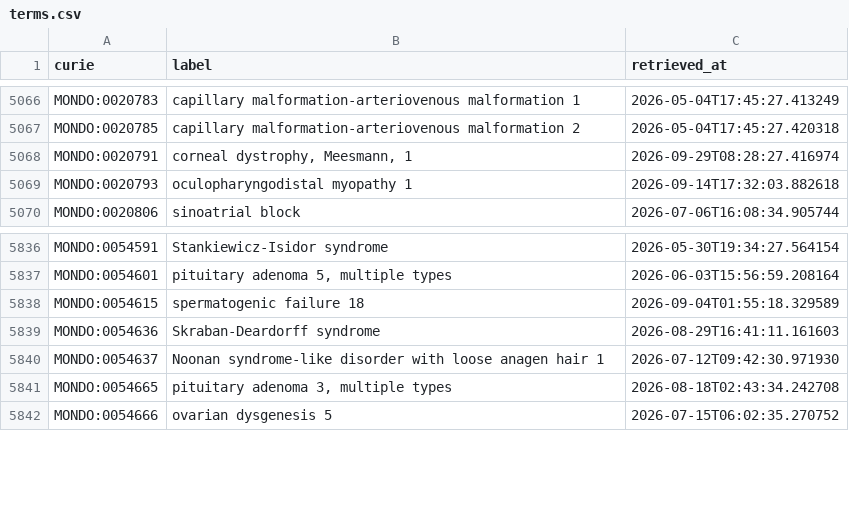
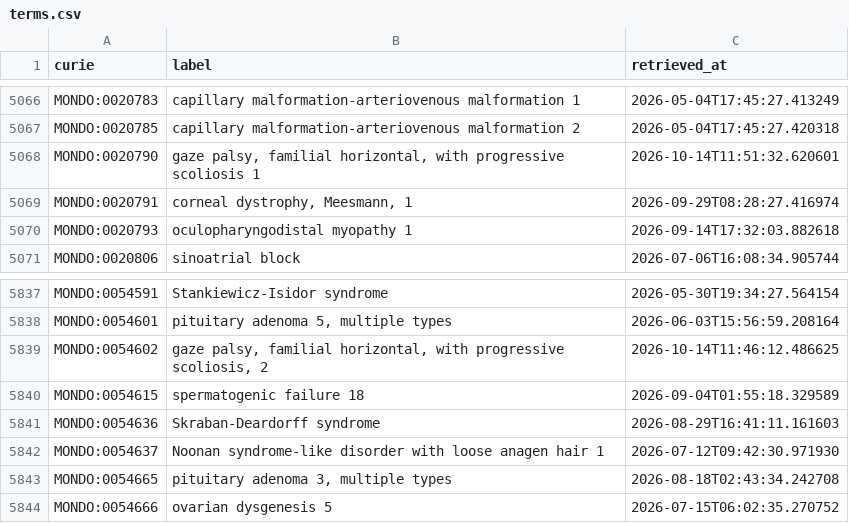
Before and after one commit to AnastasiyaKuznetsova/dismech, a CSV file: cache/mondo/terms.csv, drawn as a sheet; only a part is shown, gaps mark what is left out; the diff names each change by its address in the sheet, - before the commit and + after, or states it on an @@ line.

Commit message:
Curate gaze palsy, familial horizontal, with progressive scoliosis, 2 (MONDO:0054602) (#14119)
* Curate gaze palsy, familial horizontal, with progressive scoliosis, 2 (MONDO:0054602)

Fixes #14107

* Update history and term cache for PR #14119

* Address PR #14119 review feedback

* Add deep research report for Gaze_Palsy_Familial_Horizontal_With_Progressive_Scoliosis_2 (part 1/8)

* Add deep research report for Gaze_Palsy_Familial_Horizontal_With_Progressive_Scoliosis_2 (part 2/8)

* Add deep research report for Gaze_Palsy_Familial_Horizontal_With_Progressive_Scoliosis_2 (part 3/8)

* Add deep research report for Gaze_Palsy_Familial_Horizontal_With_Progressive_Scoliosis_2 (part 4/8)

* Add deep research report for Gaze_Palsy_Familial_Horizontal_With_Progressive_Scoliosis_2 (part 5/8)

* Add deep research report for Gaze_Palsy_Familial_Horizontal_With_Progressive_Scoliosis_2 (part 6/8)

* Add deep research report for Gaze_Palsy_Familial_Horizontal_With_Progressive_Scoliosis_2 (part 7/8)

* Add deep research report for Gaze_Palsy_Familial_Horizontal_With_Progressive_Scoliosis_2

* Address re-review feedback for Gaze_Palsy_Familial_Horizontal_With_Progressive_Scoliosis_2

```diff
--- a/cache/mondo/terms.csv
+++ b/cache/mondo/terms.csv
+row 5068: MONDO:0020790 | gaze palsy, familial horizontal, with progressive scoliosis 1 | 2026-10-14T11:51:32.620601
+row 5839: MONDO:0054602 | gaze palsy, familial horizontal, with progressive scoliosis, 2 | 2026-10-14T11:46:12.486625
```
Also changed, not shown: cache/enums/biologicalprocessterm_dd47231dca51.csv, cache/enums/diseaseterm_b84b03ef2175.csv, 13 other files.
